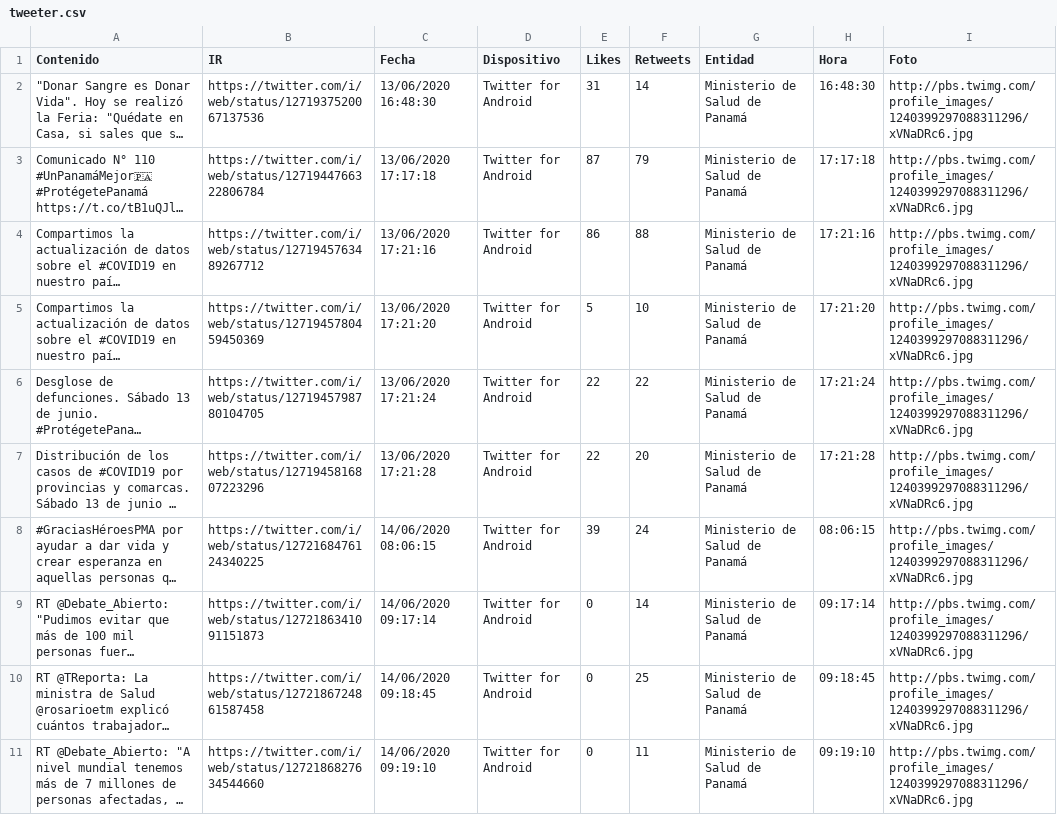
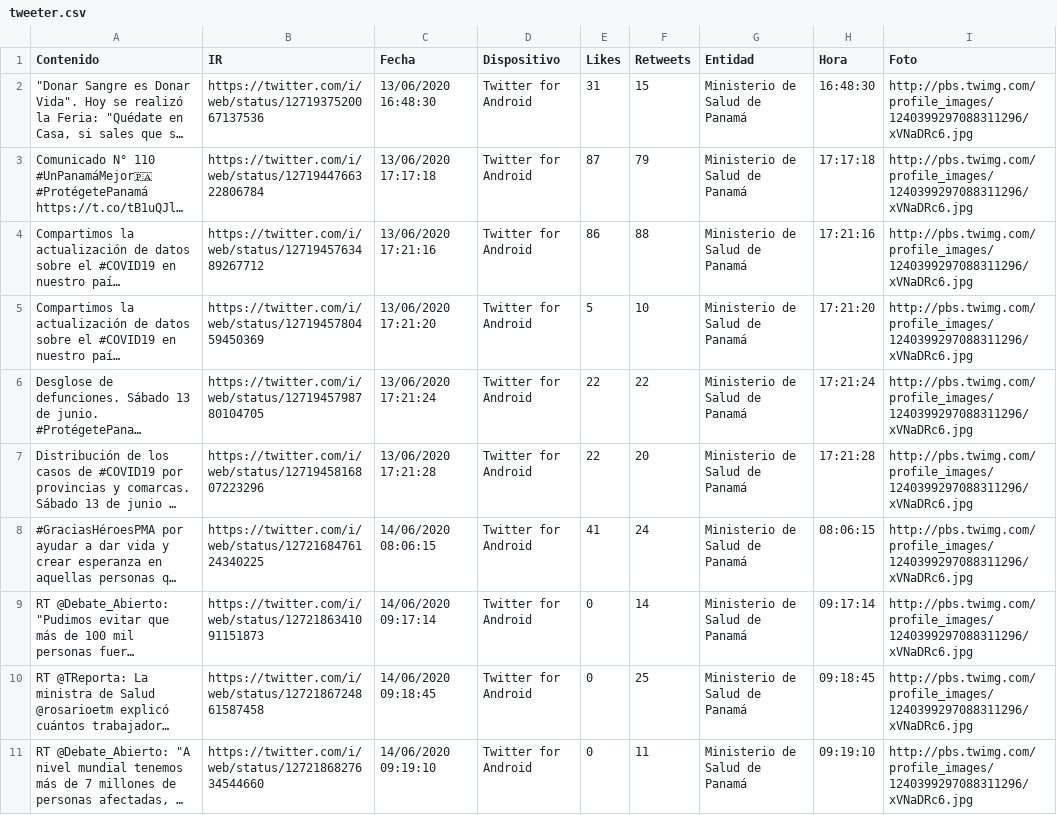
Before and after one commit to Sud-Austral/Datos_Panama, a CSV file: tweeter/tweeter.csv, drawn as a sheet; long unchanged cells end in …; the diff names each change by its address in the sheet, - before the commit and + after, or states it on an @@ line.

Commit message:
Update automatico via Actualizar 06-14-2020 16-49-00

```diff
--- a/tweeter/tweeter.csv
+++ b/tweeter/tweeter.csv
-F2 (Retweets): 14
+F2 (Retweets): 15
-E8 (Likes): 39
+E8 (Likes): 41
```
